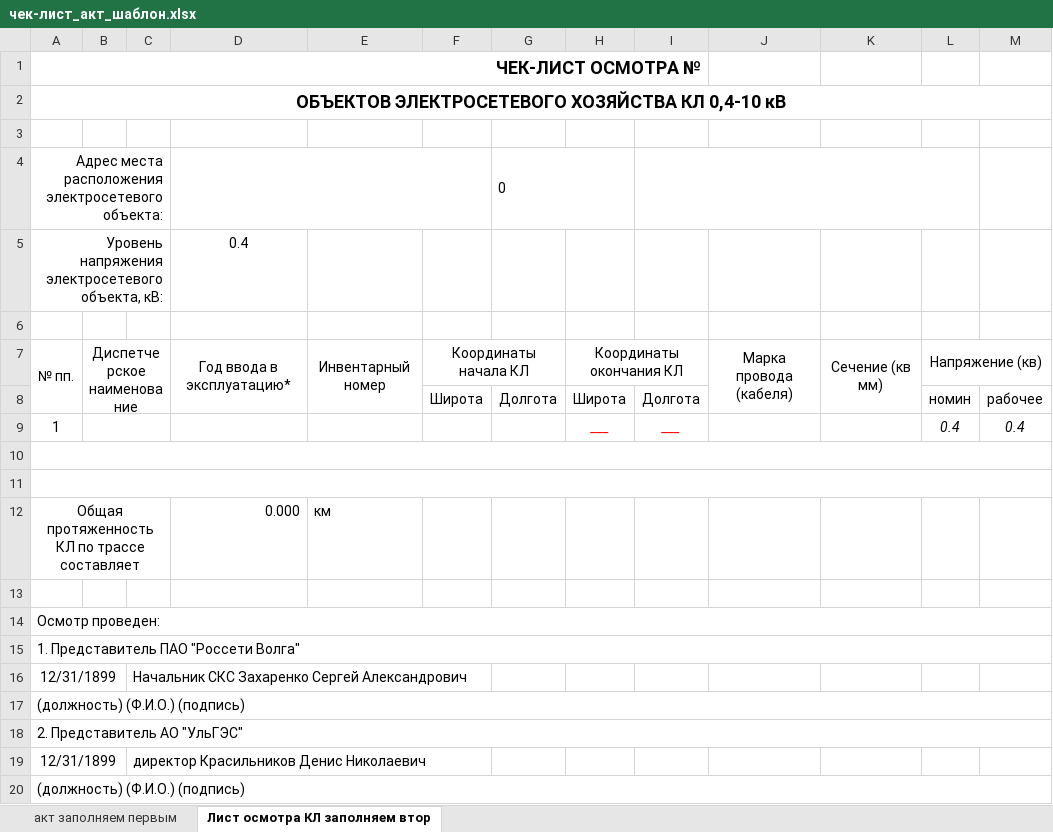
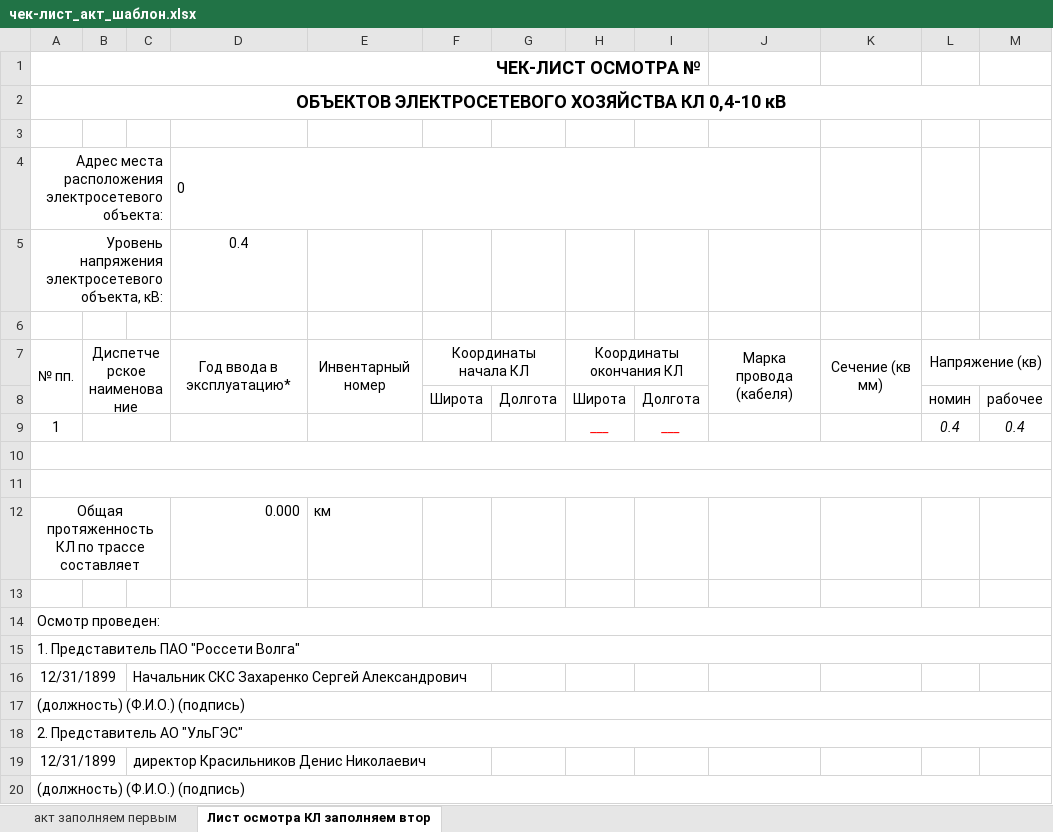
Before and after one commit to kirag-ozyaz/cable-inventory-act-generator, an Excel workbook: templates/чек-лист_акт_шаблон.xlsx, sheet Лист осмотра КЛ заполняем втор, drawn as a sheet; only a part is shown; values as stored, in another font and other column widths than the file's, no borders; the diff names each change by its address in the sheet, - before the commit and + after, or states it on an @@ line.

```diff
--- a/templates/чек-лист_акт_шаблон.xlsx (sheet Лист осмотра КЛ заполняем втор)
+++ b/templates/чек-лист_акт_шаблон.xlsx (sheet Лист осмотра КЛ заполняем втор)
-D4: (empty)
+D4: 0
-D4:F4 merged
+D4:J4 merged
-G4: 0
+G4: (empty)
-G4:H4 merged
-I4:L4 merged
```
Also changed, not shown: sheet акт заполняем первым, 6 other files.
